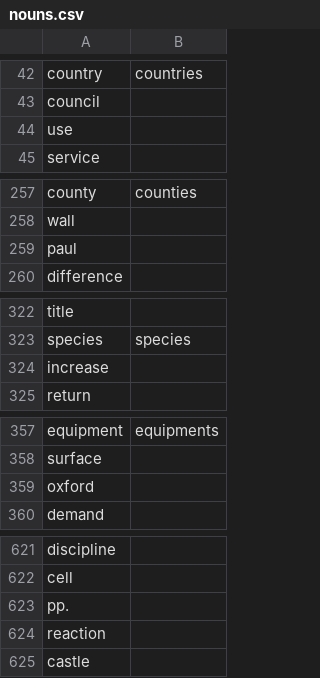
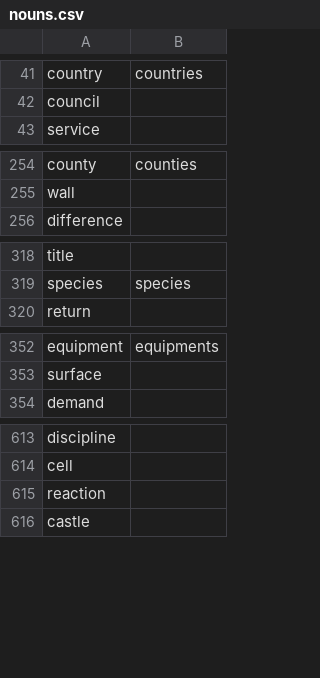
Before and after one commit to mjiang97/HangMan, a CSV file: nouns.csv, drawn as a sheet; only a part is shown, gaps mark what is left out; the diff covers the shown part only.

```diff
--- a/nouns.csv
+++ b/nouns.csv
@@ -43,3 +42,2 @@ country,countries
 council,
-use,
 service,
@@ -258,3 +255,2 @@ county,counties
 wall,
-paul,
 difference,
@@ -323,3 +319,2 @@ title,
 species,species
-increase,
 return,
@@ -358,3 +353,2 @@ equipment,equipments
 surface,
-oxford,
 demand,
@@ -622,3 +614,2 @@ discipline,
 cell,
-pp.,
 reaction,
```
Also changed, not shown: 6 removed rows elsewhere in this file, 4 other files.
